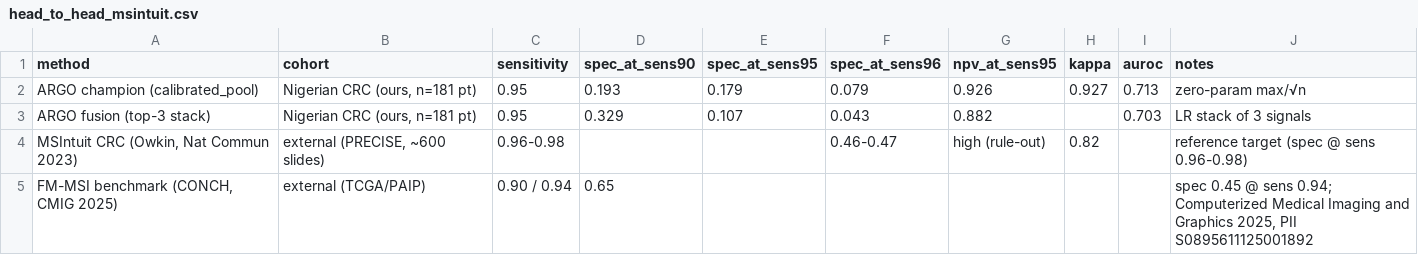
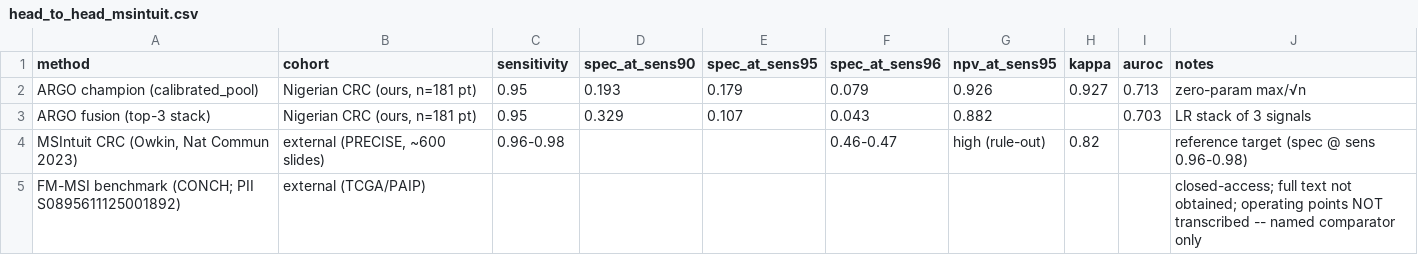
Before and after one commit to mat10d/ARGO-DeepMSI, a CSV file: results/comparison/head_to_head_msintuit.csv, drawn as a sheet; removed rows and columns are numbered as before the commit, all else as after; the diff names each change by its address in the sheet, - before the commit and + after, or states it on an @@ line.

Commit message:
fix: strip fabricated FM-benchmark operating points + invented journal name (closed-access, never transcribed)

```diff
--- a/results/comparison/head_to_head_msintuit.csv
+++ b/results/comparison/head_to_head_msintuit.csv
-row 5: FM-MSI benchmark (CONCH, CMIG 2025) | external (TCGA/PAIP) | 0.90 / 0.94 | 0.65 |  |  |  |  |  | spec 0.45 @ sens 0.94; Computerized Medical Imaging and Graphics 2025, PII S0895611125001892
+row 5: FM-MSI benchmark (CONCH; PII S0895611125001892) | external (TCGA/PAIP) |  |  |  |  |  |  |  | closed-access; full text not obtained; operating points NOT transcribed -- named comparator only
```
Also changed, not shown: 3 other files.
